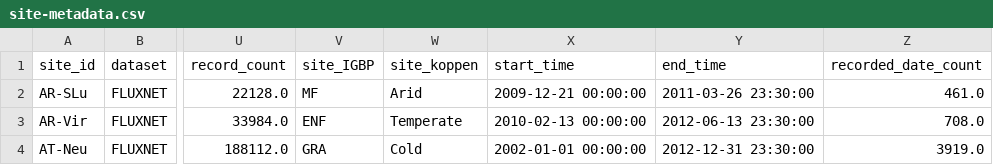
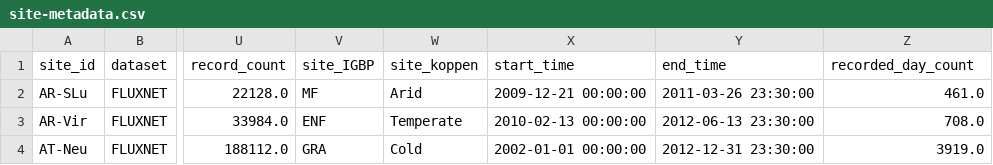
Before and after one commit to jcalz23/co2-flux-hourly-gpp-modeling, a CSV file: data/site-metadata.csv, drawn as a sheet; only a part is shown, gaps mark what is left out; the diff names each change by its address in the sheet, - before the commit and + after, or states it on an @@ line.

Commit message:
add site record distribution

```diff
--- a/data/site-metadata.csv
+++ b/data/site-metadata.csv
-Z1: recorded_date_count
+Z1: recorded_day_count
```
Also changed, not shown: 3 other files.
